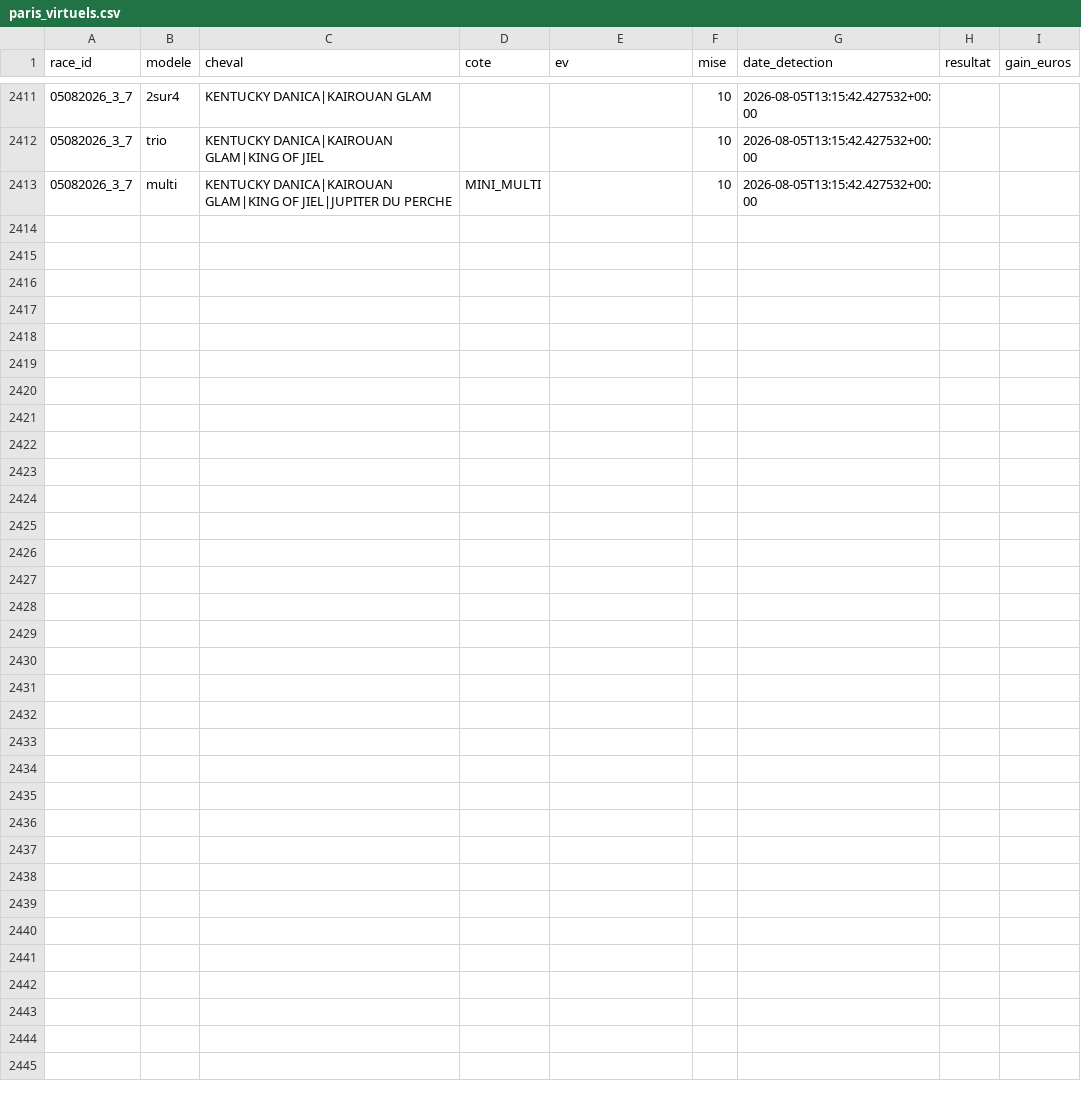
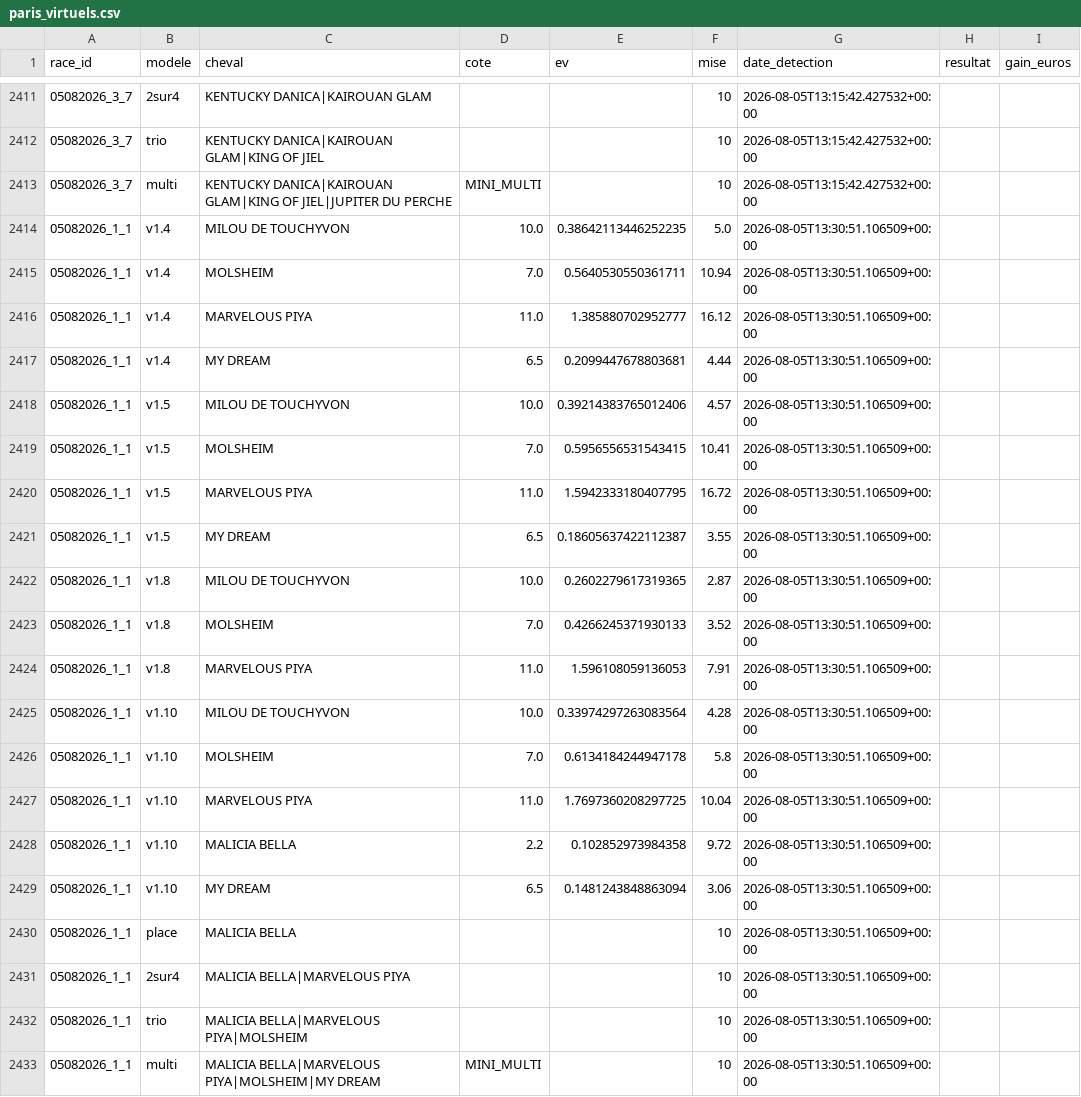
Before and after one commit to Falcon78ux/pmu-paper-trading, a CSV file: paris_virtuels.csv, drawn as a sheet; only a part is shown, gaps mark what is left out; the diff covers the shown part only; the diff names each change by its address in the sheet, - before the commit and + after, or states it on an @@ line.

```diff
--- a/paris_virtuels.csv
+++ b/paris_virtuels.csv
+row 2414: 05082026_1_1 | v1.4 | MILOU DE TOUCHYVON | 10.0 | 0.38642113446252235 | 5.0 | 2026-08-05T13:30:51.106509+00:00
+row 2415: 05082026_1_1 | v1.4 | MOLSHEIM | 7.0 | 0.5640530550361711 | 10.94 | 2026-08-05T13:30:51.106509+00:00
+row 2416: 05082026_1_1 | v1.4 | MARVELOUS PIYA | 11.0 | 1.385880702952777 | 16.12 | 2026-08-05T13:30:51.106509+00:00
+row 2417: 05082026_1_1 | v1.4 | MY DREAM | 6.5 | 0.2099447678803681 | 4.44 | 2026-08-05T13:30:51.106509+00:00
+row 2418: 05082026_1_1 | v1.5 | MILOU DE TOUCHYVON | 10.0 | 0.39214383765012406 | 4.57 | 2026-08-05T13:30:51.106509+00:00
+row 2419: 05082026_1_1 | v1.5 | MOLSHEIM | 7.0 | 0.5956556531543415 | 10.41 | 2026-08-05T13:30:51.106509+00:00
+row 2420: 05082026_1_1 | v1.5 | MARVELOUS PIYA | 11.0 | 1.5942333180407795 | 16.72 | 2026-08-05T13:30:51.106509+00:00
+row 2421: 05082026_1_1 | v1.5 | MY DREAM | 6.5 | 0.18605637422112387 | 3.55 | 2026-08-05T13:30:51.106509+00:00
+row 2422: 05082026_1_1 | v1.8 | MILOU DE TOUCHYVON | 10.0 | 0.2602279617319365 | 2.87 | 2026-08-05T13:30:51.106509+00:00
+row 2423: 05082026_1_1 | v1.8 | MOLSHEIM | 7.0 | 0.4266245371930133 | 3.52 | 2026-08-05T13:30:51.106509+00:00
+row 2424: 05082026_1_1 | v1.8 | MARVELOUS PIYA | 11.0 | 1.596108059136053 | 7.91 | 2026-08-05T13:30:51.106509+00:00
+row 2425: 05082026_1_1 | v1.10 | MILOU DE TOUCHYVON | 10.0 | 0.33974297263083564 | 4.28 | 2026-08-05T13:30:51.106509+00:00
+row 2426: 05082026_1_1 | v1.10 | MOLSHEIM | 7.0 | 0.6134184244947178 | 5.8 | 2026-08-05T13:30:51.106509+00:00
+row 2427: 05082026_1_1 | v1.10 | MARVELOUS PIYA | 11.0 | 1.7697360208297725 | 10.04 | 2026-08-05T13:30:51.106509+00:00
+row 2428: 05082026_1_1 | v1.10 | MALICIA BELLA | 2.2 | 0.102852973984358 | 9.72 | 2026-08-05T13:30:51.106509+00:00
+row 2429: 05082026_1_1 | v1.10 | MY DREAM | 6.5 | 0.1481243848863094 | 3.06 | 2026-08-05T13:30:51.106509+00:00
+row 2430: 05082026_1_1 | place | MALICIA BELLA |  |  | 10 | 2026-08-05T13:30:51.106509+00:00
+row 2431: 05082026_1_1 | 2sur4 | MALICIA BELLA|MARVELOUS PIYA |  |  | 10 | 2026-08-05T13:30:51.106509+00:00
+row 2432: 05082026_1_1 | trio | MALICIA BELLA|MARVELOUS PIYA|MOLSHEIM |  |  | 10 | 2026-08-05T13:30:51.106509+00:00
+row 2433: 05082026_1_1 | multi | MALICIA BELLA|MARVELOUS PIYA|MOLSHEIM|MY DREAM | MINI_MULTI |  | 10 | 2026-08-05T13:30:51.106509+00:00
```
Also changed, not shown: 15 edited cells elsewhere in this file, diagnostic_couverture.csv, 13 other files.
